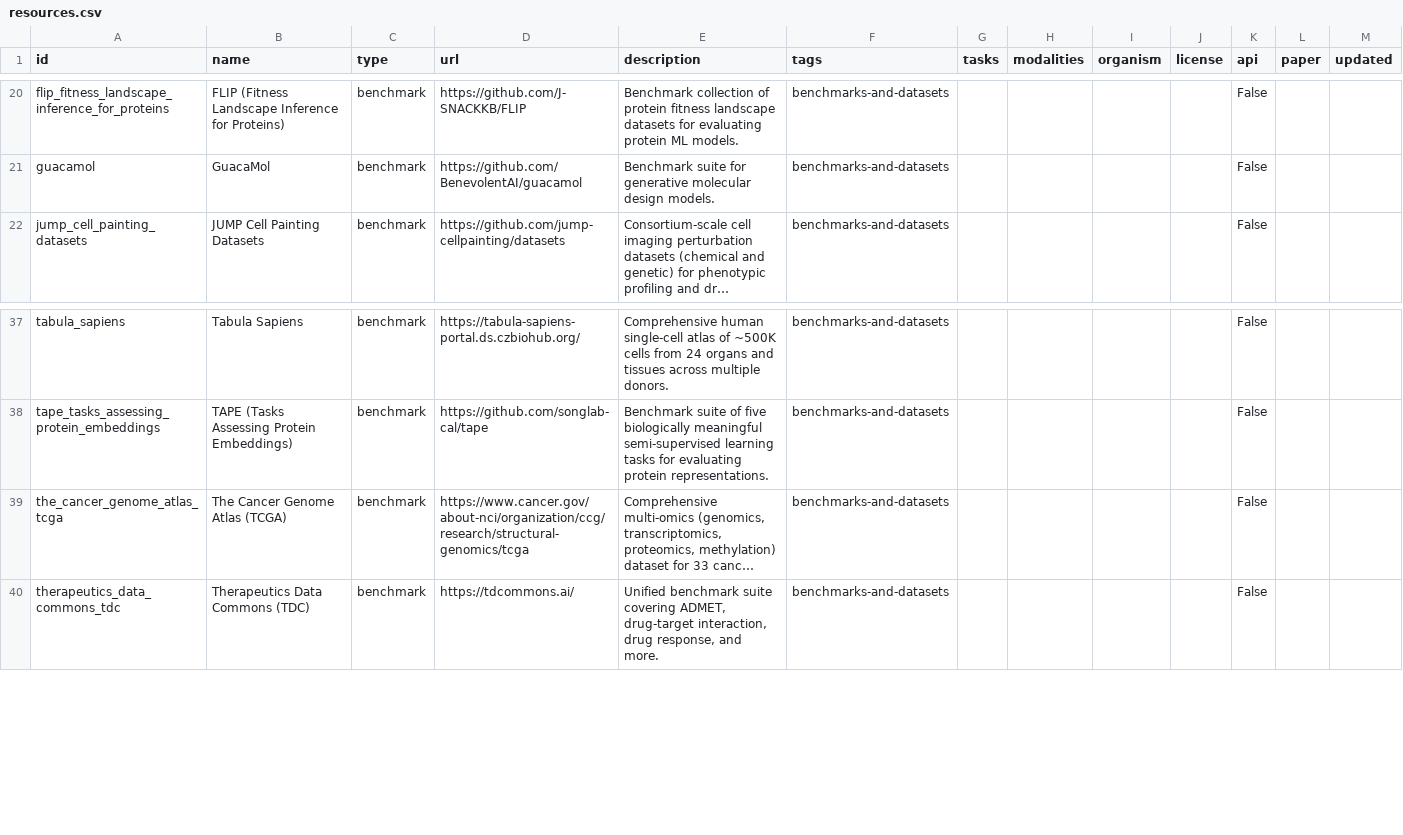
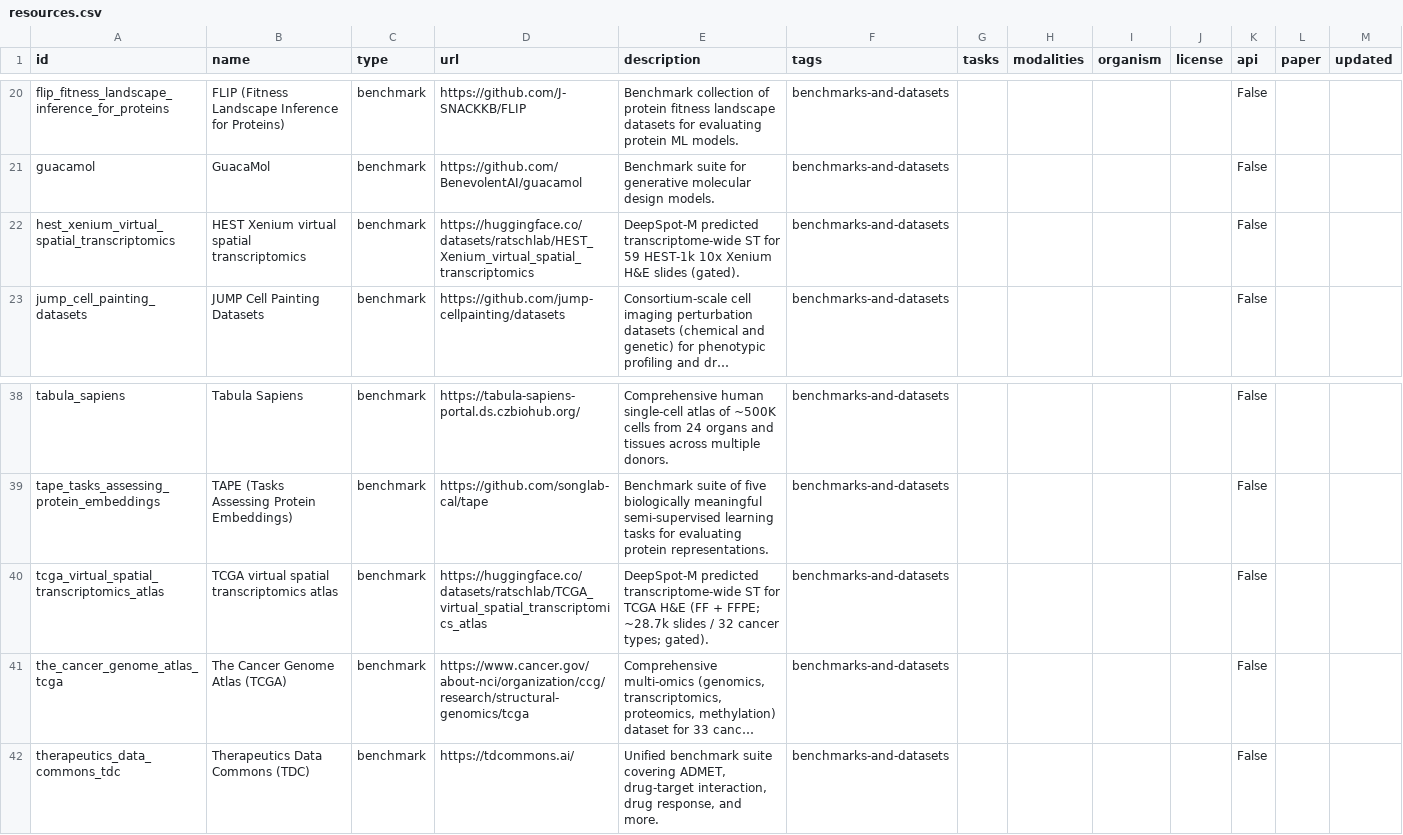
Before and after one commit to inoue0426/awesome-computational-biology, a CSV file: data/resources.csv, drawn as a sheet; only a part is shown, gaps mark what is left out; long unchanged cells end in …; the diff names each change by its address in the sheet, - before the commit and + after, or states it on an @@ line.

```diff
--- a/data/resources.csv
+++ b/data/resources.csv
+row 22: hest_xenium_virtual_spatial_transcriptomics | HEST Xenium virtual spatial transcriptomics | benchmark | https://huggingface.co/datasets/ratschlab/HEST_Xenium_virtual_spatial_transcriptomics | DeepSpot-M predicted transcriptome-wide ST for 59 HEST-1k 10x Xenium H&E slides (gated). | benchmarks-and-datasets |  |  |  |  | False
+row 40: tcga_virtual_spatial_transcriptomics_atlas | TCGA virtual spatial transcriptomics atlas | benchmark | https://huggingface.co/datasets/ratschlab/TCGA_virtual_spatial_transcriptomics_atlas | DeepSpot-M predicted transcriptome-wide ST for TCGA H&E (FF + FFPE; ~28.7k slides / 32 cancer types; gated). | benchmarks-and-datasets |  |  |  |  | False
```
Also changed, not shown: 4 other files.
